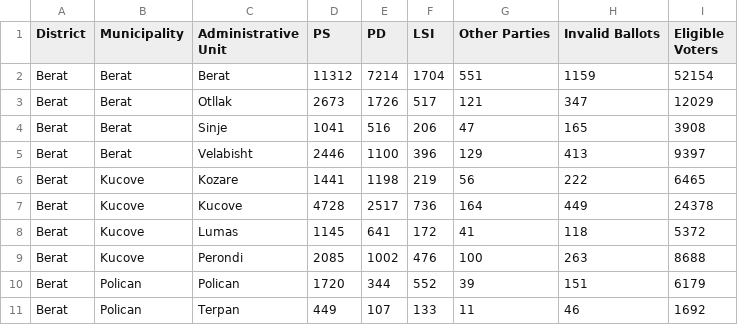
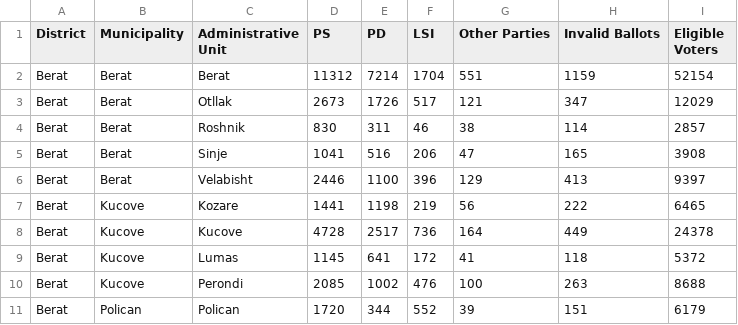
Before and after one commit to arb3risht/alb_parl21_elxn, a CSV file: data/alb_parl21_elxn_party_votes.csv, drawn as a sheet; only a part is shown; the shorter side is filled out with more unchanged rows; the diff names each change by its address in the sheet, - before the commit and + after, or states it on an @@ line.

```diff
--- a/data/alb_parl21_elxn_party_votes.csv
+++ b/data/alb_parl21_elxn_party_votes.csv
+row 4: Berat | Berat | Roshnik | 830 | 311 | 46 | 38 | 114 | 2857
```
Also changed, not shown: 1 other file.
